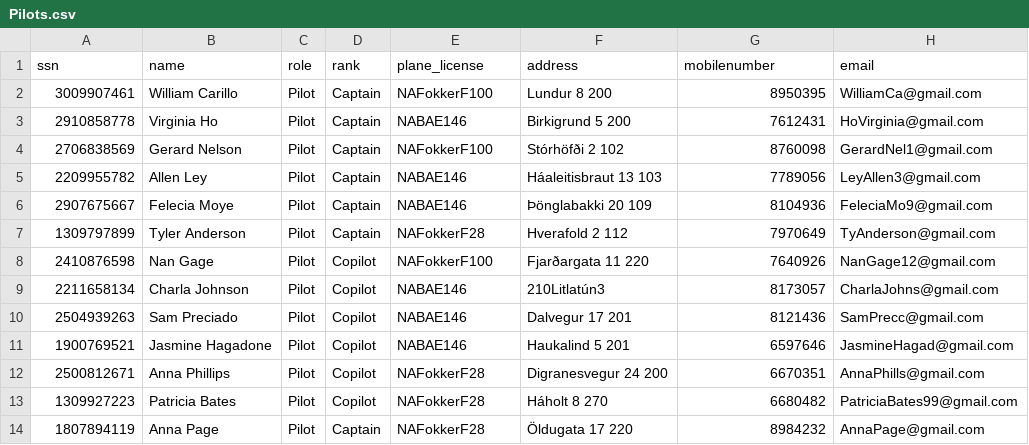
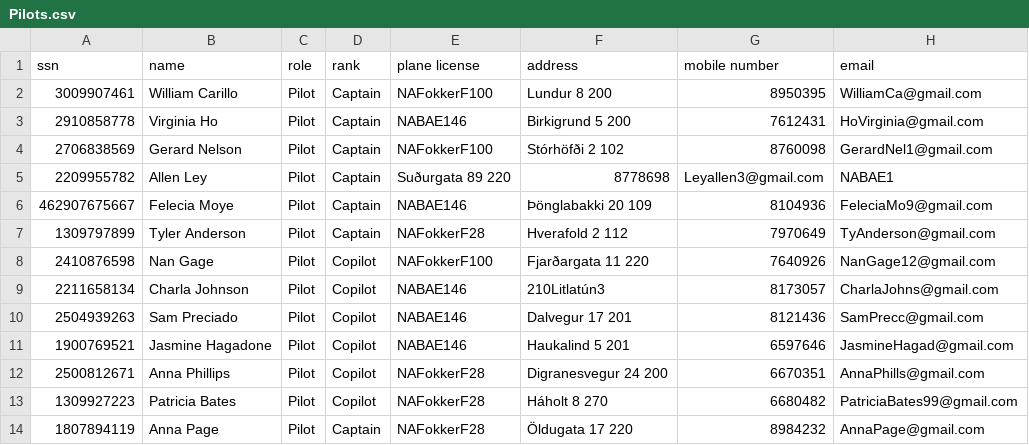
Before and after one commit to harpasteingrims/Dagbok, a CSV file: csv_files/Pilots.csv, drawn as a sheet.

```diff
--- a/csv_files/Pilots.csv
+++ b/csv_files/Pilots.csv
@@ -1,2 +1,2 @@
-ssn, name, role, rank, plane_license, address, mobilenumber, email
+ssn, name, role, rank, plane license, address, mobile number, email
 3009907461, William Carillo, Pilot, Captain, NAFokkerF100, Lundur 8 200, 8950395, WilliamCa@gmail.com
@@ -4,4 +4,4 @@ ssn, name, role, rank, plane_license, address, mobilenumber, email
 2706838569, Gerard Nelson, Pilot, Captain, NAFokkerF100, Stórhöfði 2 102, 8760098, GerardNel1@gmail.com
-2209955782, Allen Ley, Pilot, Captain, NABAE146, Háaleitisbraut 13 103, 7789056, LeyAllen3@gmail.com
-2907675667, Felecia Moye, Pilot, Captain, NABAE146, Þönglabakki 20 109, 8104936, FeleciaMo9@gmail.com
+2209955782, Allen Ley, Pilot, Captain, Suðurgata 89 220, 8778698, Leyallen3@gmail.com, NABAE1
+462907675667, Felecia Moye, Pilot, Captain, NABAE146, Þönglabakki 20 109, 8104936, FeleciaMo9@gmail.com
 1309797899, Tyler Anderson, Pilot, Captain, NAFokkerF28, Hverafold 2 112, 7970649, TyAnderson@gmail.com
```
Also changed, not shown: 9 other files.
